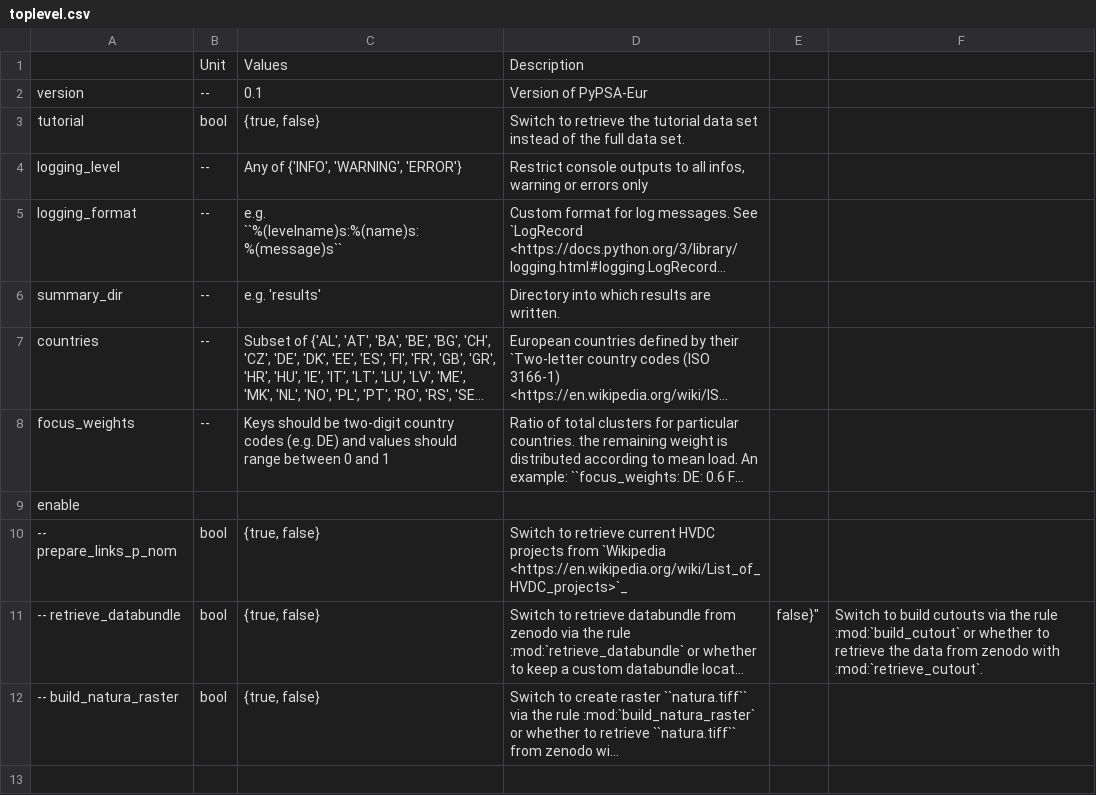
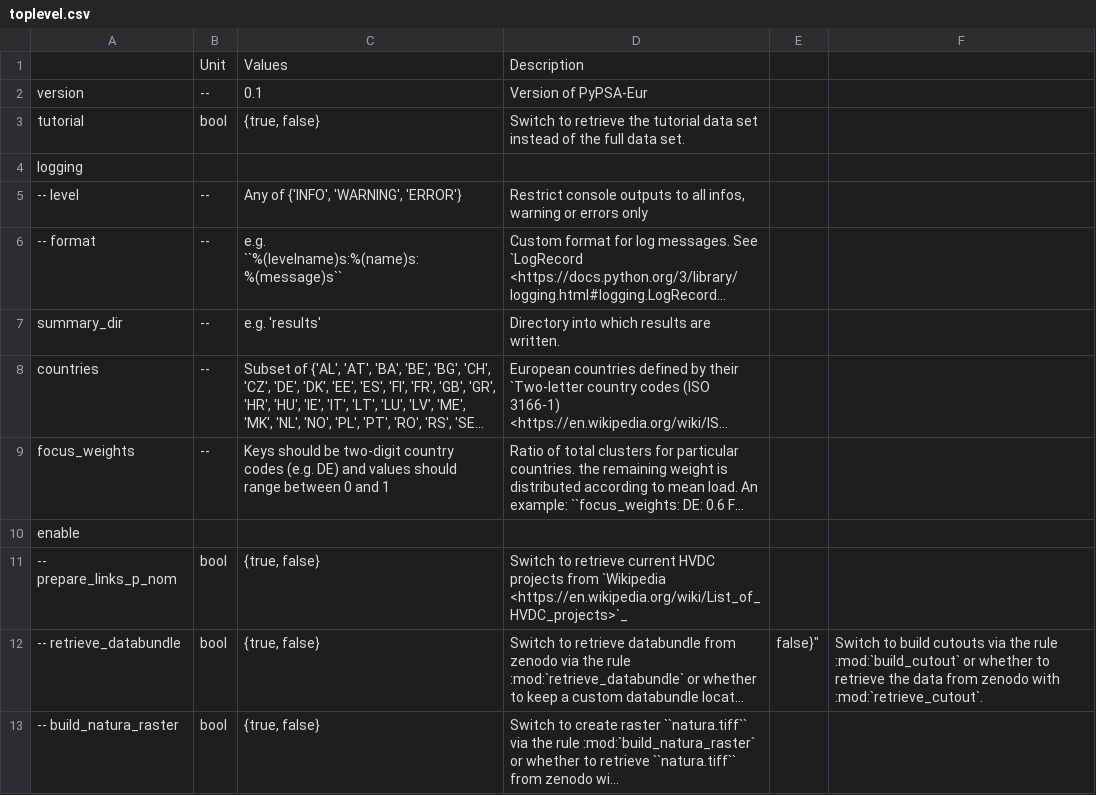
Before and after one commit to PyPSA/pypsa-eur, a CSV file: doc/configtables/toplevel.csv, drawn as a sheet; long unchanged cells end in …; addresses are those after the commit; the diff names each change by its address in the sheet, - before the commit and + after, or states it on an @@ line.

Commit message:
Update documentation for changed config.yaml structure.
Instead of 'logging_level' and 'logging_format', now 'logging' with subcategories is used.

```diff
--- a/doc/configtables/toplevel.csv
+++ b/doc/configtables/toplevel.csv
+row 4: logging
-A5: logging_level
+A5: -- level
-A6: logging_format
+A6: -- format
```
Also changed, not shown: 1 other file.
